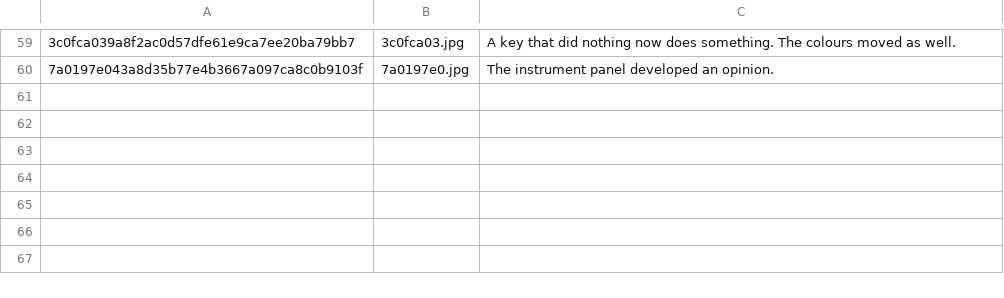
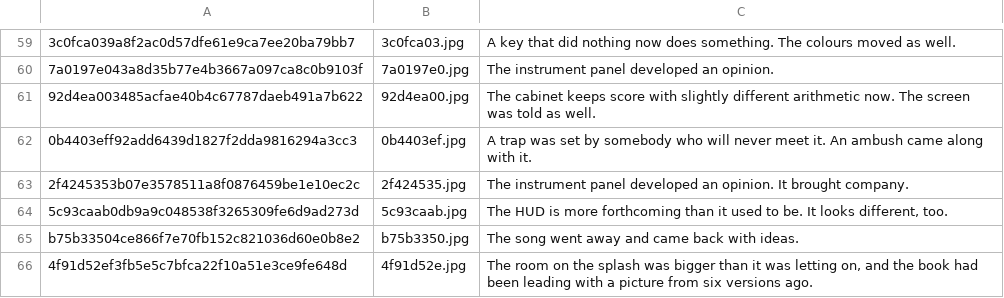
Before and after one commit to durchnull/hypercolor-asteroids, a TSV file: docs/art/index.tsv, drawn as a sheet; only a part is shown, gaps mark what is left out; the diff names each change by its address in the sheet, - before the commit and + after, or states it on an @@ line.

```diff
--- a/docs/art/index.tsv
+++ b/docs/art/index.tsv
+row 61: 92d4ea003485acfae40b4c67787daeb491a7b622 | 92d4ea00.jpg | The cabinet keeps score with slightly different arithmetic now. The screen was told as well.
+row 62: 0b4403eff92add6439d1827f2dda9816294a3cc3 | 0b4403ef.jpg | A trap was set by somebody who will never meet it. An ambush came along with it.
+row 63: 2f4245353b07e3578511a8f0876459be1e10ec2c | 2f424535.jpg | The instrument panel developed an opinion. It brought company.
+row 64: 5c93caab0db9a9c048538f3265309fe6d9ad273d | 5c93caab.jpg | The HUD is more forthcoming than it used to be. It looks different, too.
+row 65: b75b33504ce866f7e70fb152c821036d60e0b8e2 | b75b3350.jpg | The song went away and came back with ideas.
+row 66: 4f91d52ef3fb5e5c7bfca22f10a51e3ce9fe648d | 4f91d52e.jpg | The room on the splash was bigger than it was letting on, and the book had been leading with a picture from six versions ago.
```
Also changed, not shown: 17 other files.
